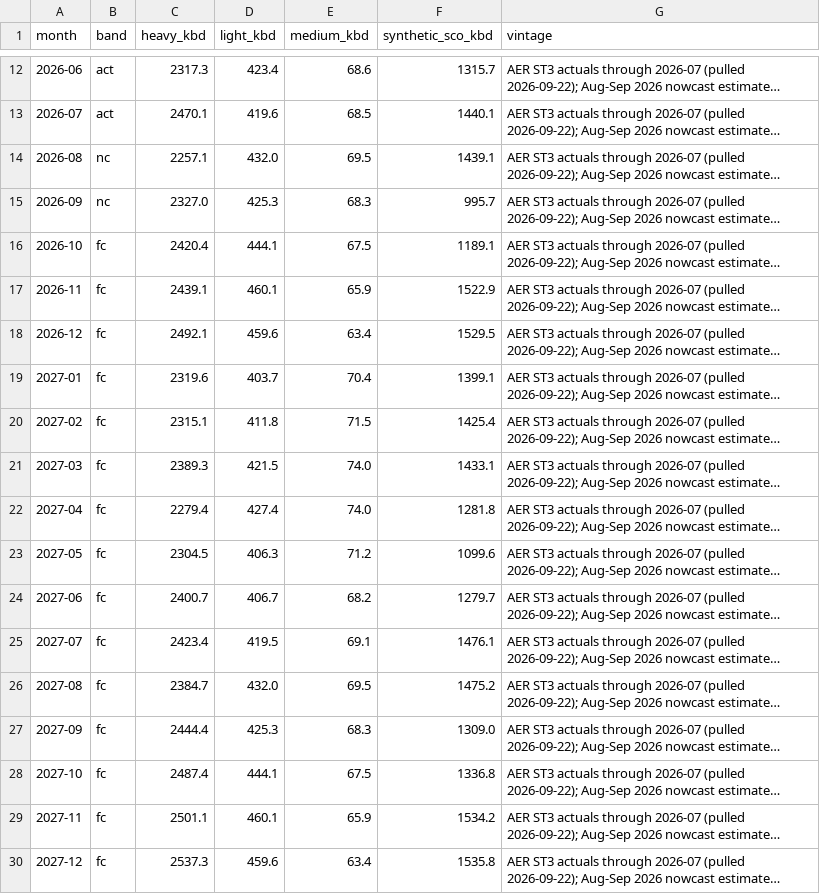
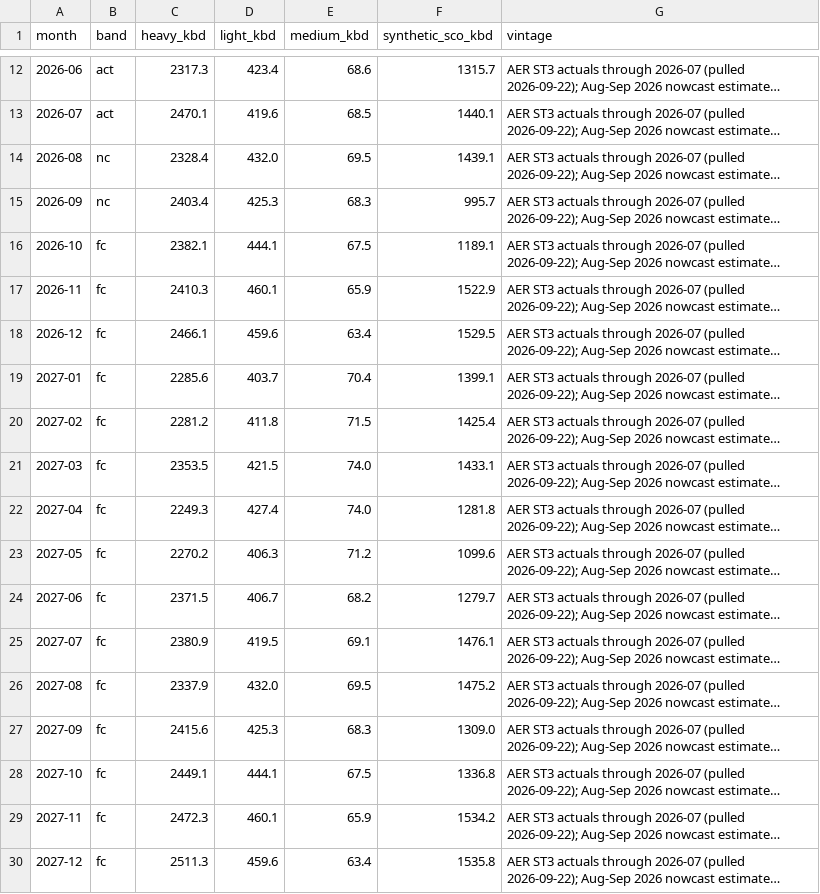
Before and after one commit to heavyreading/heavyreading-staging, a CSV file: data/charts/supply-by-type.csv, drawn as a sheet; only a part is shown, gaps mark what is left out; long unchanged cells end in …; the diff names each change by its address in the sheet, - before the commit and + after, or states it on an @@ line.

```diff
--- a/data/charts/supply-by-type.csv
+++ b/data/charts/supply-by-type.csv
-C14 (heavy_kbd): 2257.1
+C14 (heavy_kbd): 2328.4
-C15 (heavy_kbd): 2327.0
+C15 (heavy_kbd): 2403.4
-C16 (heavy_kbd): 2420.4
+C16 (heavy_kbd): 2382.1
-C17 (heavy_kbd): 2439.1
+C17 (heavy_kbd): 2410.3
-C18 (heavy_kbd): 2492.1
+C18 (heavy_kbd): 2466.1
-C19 (heavy_kbd): 2319.6
+C19 (heavy_kbd): 2285.6
-C20 (heavy_kbd): 2315.1
+C20 (heavy_kbd): 2281.2
-C21 (heavy_kbd): 2389.3
+C21 (heavy_kbd): 2353.5
-C22 (heavy_kbd): 2279.4
+C22 (heavy_kbd): 2249.3
-C23 (heavy_kbd): 2304.5
+C23 (heavy_kbd): 2270.2
-C24 (heavy_kbd): 2400.7
+C24 (heavy_kbd): 2371.5
-C25 (heavy_kbd): 2423.4
+C25 (heavy_kbd): 2380.9
-C26 (heavy_kbd): 2384.7
+C26 (heavy_kbd): 2337.9
-C27 (heavy_kbd): 2444.4
+C27 (heavy_kbd): 2415.6
-C28 (heavy_kbd): 2487.4
+C28 (heavy_kbd): 2449.1
-C29 (heavy_kbd): 2501.1
+C29 (heavy_kbd): 2472.3
-C30 (heavy_kbd): 2537.3
+C30 (heavy_kbd): 2511.3
```
Also changed, not shown: data/charts/project-production-vs-peak.csv, data/wcsb_balance_monthly.csv, 38 other files.
